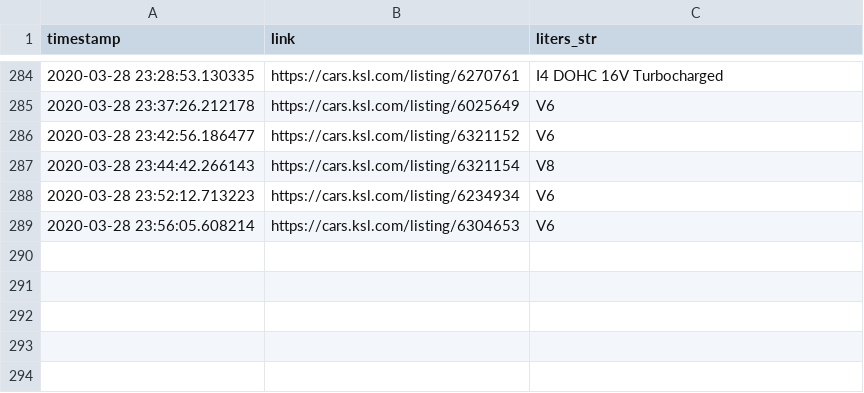
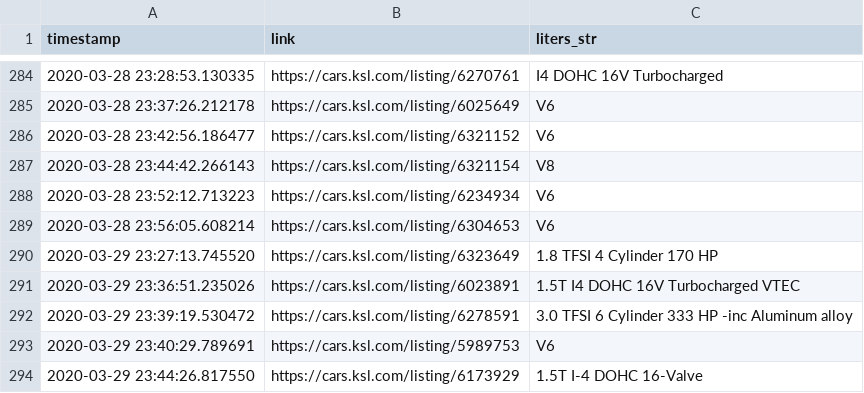
Before and after one commit to taylorch626/automodeals, a CSV file: errors/liters_error_log.csv, drawn as a sheet; only a part is shown, gaps mark what is left out; the diff names each change by its address in the sheet, - before the commit and + after, or states it on an @@ line.

Commit message:
More liters string parsing errors added to error log

```diff
--- a/errors/liters_error_log.csv
+++ b/errors/liters_error_log.csv
+row 290: 2020-03-29 23:27:13.745520 | https://cars.ksl.com/listing/6323649 | 1.8 TFSI 4 Cylinder 170 HP
+row 291: 2020-03-29 23:36:51.235026 | https://cars.ksl.com/listing/6023891 | 1.5T I4 DOHC 16V Turbocharged VTEC
+row 292: 2020-03-29 23:39:19.530472 | https://cars.ksl.com/listing/6278591 | 3.0 TFSI 6 Cylinder 333 HP -inc Aluminum alloy
+row 293: 2020-03-29 23:40:29.789691 | https://cars.ksl.com/listing/5989753 | V6
+row 294: 2020-03-29 23:44:26.817550 | https://cars.ksl.com/listing/6173929 | 1.5T I-4 DOHC 16-Valve
```
